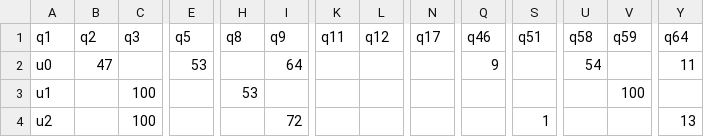
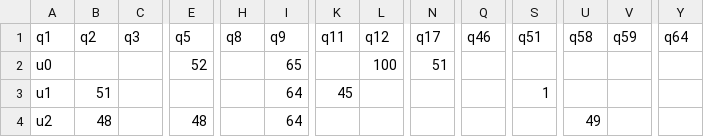
Before and after one commit to StefanoGenettiUniTN/data-mining-course-project, a CSV file: data/village/utility_matrix.csv, drawn as a sheet; only a part is shown, gaps mark what is left out; the diff covers the shown part only; the diff names each change by its address in the sheet, - before the commit and + after, or states it on an @@ line.

```diff
--- a/data/village/utility_matrix.csv
+++ b/data/village/utility_matrix.csv
-B2 (q2): 47
+B2 (q2): (empty)
-E2 (q5): 53
+E2 (q5): 52
-I2 (q9): 64
+I2 (q9): 65
-L2 (q12): (empty)
+L2 (q12): 100
-N2 (q17): (empty)
+N2 (q17): 51
-Q2 (q46): 9
+Q2 (q46): (empty)
-U2 (q58): 54
+U2 (q58): (empty)
-Y2 (q64): 11
+Y2 (q64): (empty)
-B3 (q2): (empty)
+B3 (q2): 51
-C3:C4 (q3): 100
+C3:C4 (q3): (empty)
-H3 (q8): 53
+H3 (q8): (empty)
-I3 (q9): (empty)
+I3 (q9): 64
-K3 (q11): (empty)
+K3 (q11): 45
-S3 (q51): (empty)
+S3 (q51): 1
-V3 (q59): 100
+V3 (q59): (empty)
-B4 (q2): (empty)
+B4 (q2): 48
-E4 (q5): (empty)
+E4 (q5): 48
-I4 (q9): 72
+I4 (q9): 64
-S4 (q51): 1
+S4 (q51): (empty)
-U4 (q58): (empty)
+U4 (q58): 49
-Y4 (q64): 13
+Y4 (q64): (empty)
```
Also changed, not shown: 73 edited cells elsewhere in this file, data/village/utility_matrix_complete.csv, src/content-based/data/output.csv, 4 other files.
